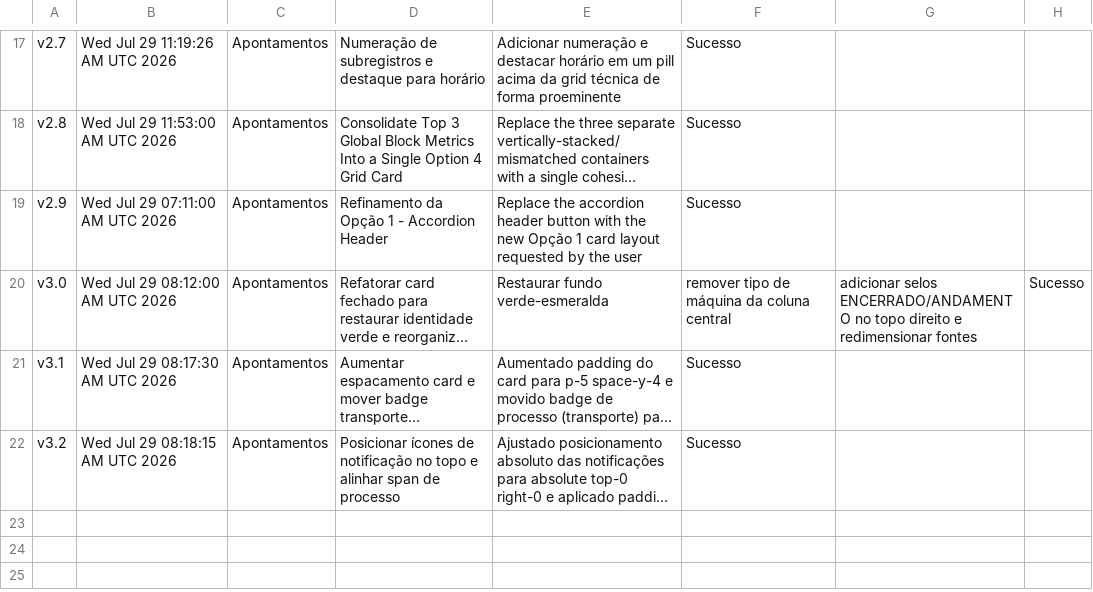
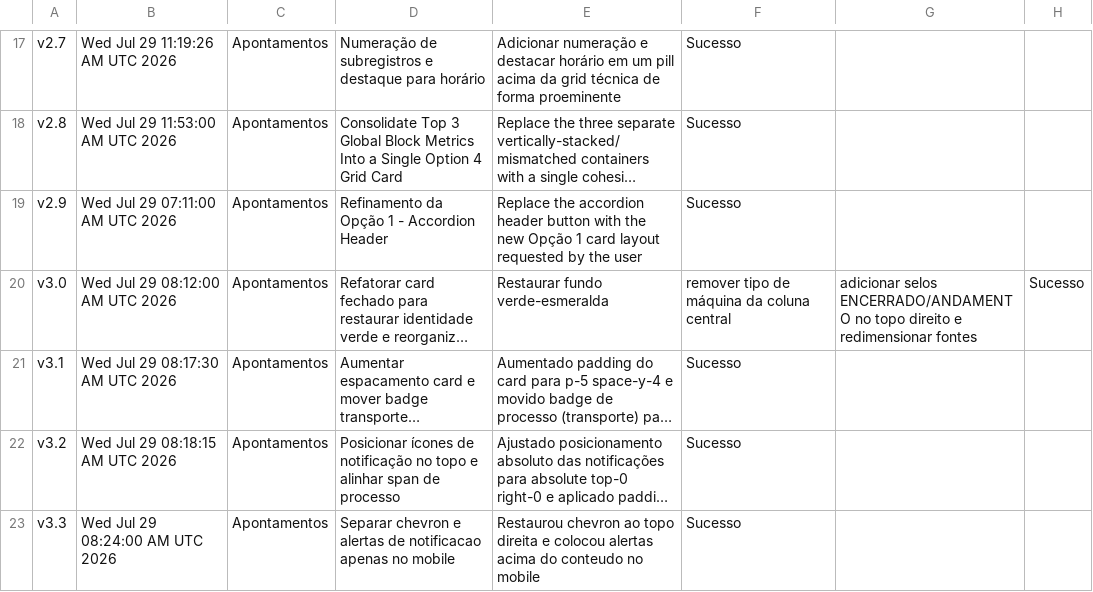
Before and after one commit to tieugecolbolsas/NEWatlasApont, a CSV file: historico_projeto.csv, drawn as a sheet; only a part is shown, gaps mark what is left out; long unchanged cells end in …; the diff names each change by its address in the sheet, - before the commit and + after, or states it on an @@ line.

Commit message:
feat: adjust mobile layout for chevron and alerts
Restructured the card header positioning to move alert badges above content on mobile while maintaining proper chevron alignment, improving visual hierarchy.

```diff
--- a/historico_projeto.csv
+++ b/historico_projeto.csv
+row 23: v3.3 | Wed Jul 29 08:24:00 AM UTC 2026 | Apontamentos | Separar chevron e alertas de notificacao apenas no mobile | Restaurou chevron ao topo direita e colocou alertas acima do conteudo no mobile | Sucesso
```
Also changed, not shown: 1 other file.
